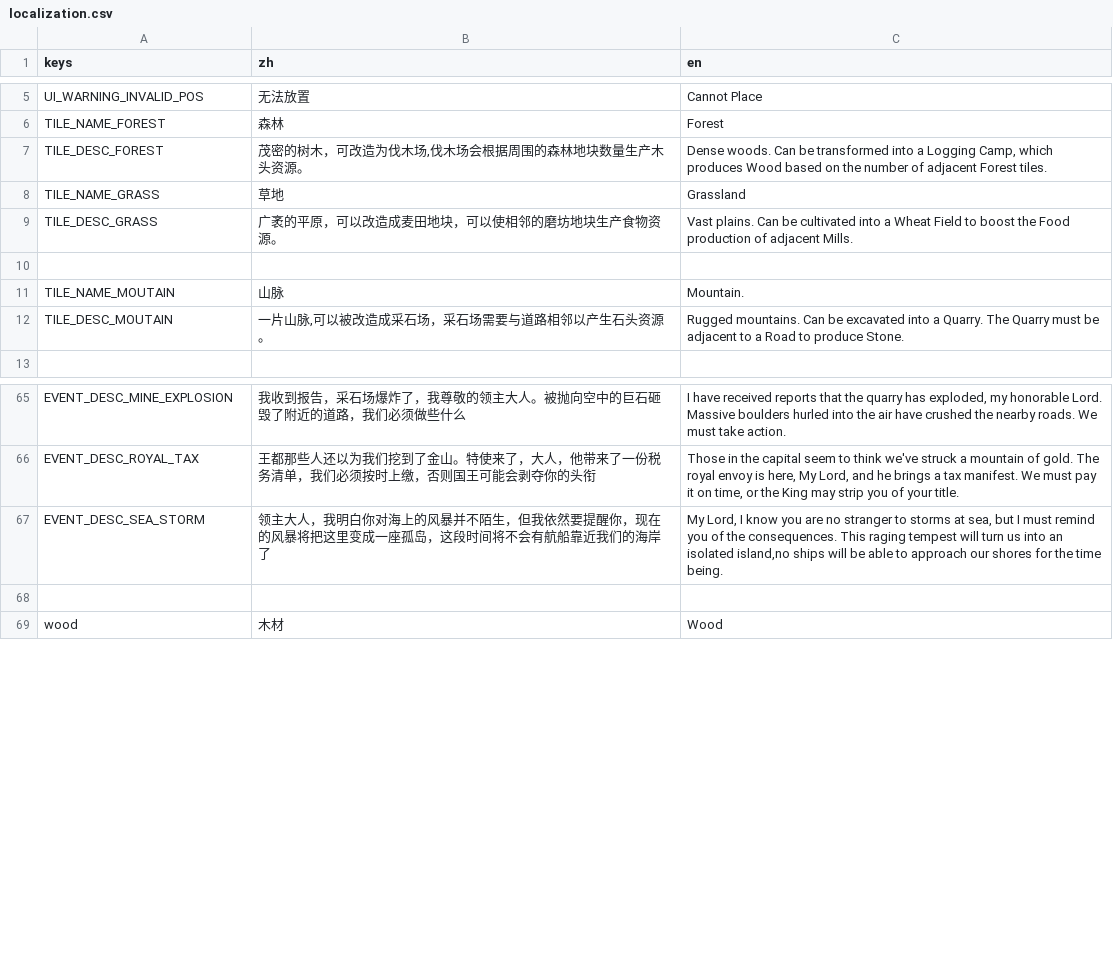
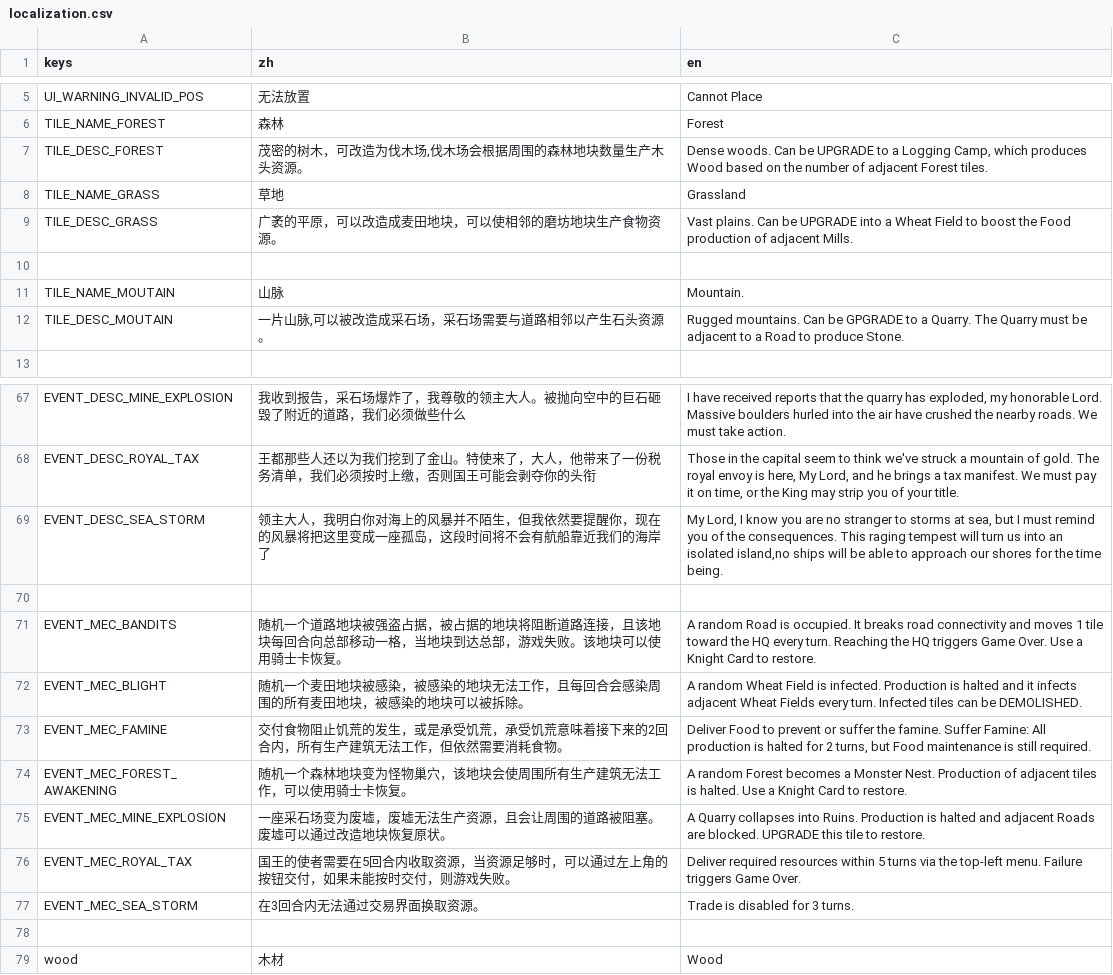
Before and after one commit to yufeiliu1120/2020302, a CSV file: localization/localization.csv, drawn as a sheet; only a part is shown, gaps mark what is left out; the diff covers the shown part only.

```diff
--- a/localization/localization.csv
+++ b/localization/localization.csv
@@ -6,8 +6,8 @@ UI_WARNING_INVALID_POS,无法放置,Cannot Place
 TILE_NAME_FOREST,森林,Forest
-TILE_DESC_FOREST,"茂密的树木，可改造为伐木场,伐木场会根据周围的森林地块数量生产木头资源。","Dense woods. Can be transformed into a Logging Camp, which produces Wood based on the number of adjacent Forest tiles."
+TILE_DESC_FOREST,"茂密的树木，可改造为伐木场,伐木场会根据周围的森林地块数量生产木头资源。","Dense woods. Can be UPGRADE to a Logging Camp, which produces Wood based on the number of adjacent Forest tiles."
 TILE_NAME_GRASS,草地,Grassland
-TILE_DESC_GRASS,"广袤的平原，可以改造成麦田地块，可以使相邻的磨坊地块生产食物资源。","Vast plains. Can be cultivated into a Wheat Field to boost the Food production of adjacent Mills."
+TILE_DESC_GRASS,"广袤的平原，可以改造成麦田地块，可以使相邻的磨坊地块生产食物资源。","Vast plains. Can be UPGRADE into a Wheat Field to boost the Food production of adjacent Mills."
 
 TILE_NAME_MOUTAIN,山脉,Mountain.
-TILE_DESC_MOUTAIN,"一片山脉,可以被改造成采石场，采石场需要与道路相邻以产生石头资源。","Rugged mountains. Can be excavated into a Quarry. The Quarry must be adjacent to a Road to produce Stone."
+TILE_DESC_MOUTAIN,"一片山脉,可以被改造成采石场，采石场需要与道路相邻以产生石头资源。","Rugged mountains. Can be GPGRADE to a Quarry. The Quarry must be adjacent to a Road to produce Stone."
 
@@ -67,2 +69,10 @@ EVENT_DESC_ROYAL_TAX,"王都那些人还以为我们挖到了金山。特使来
 EVENT_DESC_SEA_STORM,"领主大人，我明白你对海上的风暴并不陌生，但我依然要提醒你，现在的风暴将把这里变成一座孤岛，这段时间将不会有航船靠近我们的海岸了","My Lord, I know you are no stranger to storms at sea, but I must remind you of the consequences. This raging tempest will turn us into an isolated island,no ships will be able to approach our shores for the time being."
+
+EVENT_MEC_BANDITS,"随机一个道路地块被强盗占据，被占据的地块将阻断道路连接，且该地块每回合向总部移动一格，当地块到达总部，游戏失败。该地块可以使用骑士卡恢复。","A random Road is occupied. It breaks road connectivity and moves 1 tile toward the HQ every turn. Reaching the HQ triggers Game Over. Use a Knight Card to restore."
+EVENT_MEC_BLIGHT,"随机一个麦田地块被感染，被感染的地块无法工作，且每回合会感染周围的所有麦田地块，被感染的地块可以被拆除。","A random Wheat Field is infected. Production is halted and it infects adjacent Wheat Fields every turn. Infected tiles can be DEMOLISHED."
+EVENT_MEC_FAMINE,"交付食物阻止饥荒的发生，或是承受饥荒，承受饥荒意味着接下来的2回合内，所有生产建筑无法工作，但依然需要消耗食物。","Deliver Food to prevent or suffer the famine. Suffer Famine: All production is halted for 2 turns, but Food maintenance is still required."
+EVENT_MEC_FOREST_AWAKENING,"随机一个森林地块变为怪物巢穴，该地块会使周围所有生产建筑无法工作，可以使用骑士卡恢复。","A random Forest becomes a Monster Nest. Production of adjacent tiles is halted. Use a Knight Card to restore."
+EVENT_MEC_MINE_EXPLOSION,"一座采石场变为废墟，废墟无法生产资源，且会让周围的道路被阻塞。废墟可以通过改造地块恢复原状。","A Quarry collapses into Ruins. Production is halted and adjacent Roads are blocked. UPGRADE this tile to restore."
+EVENT_MEC_ROYAL_TAX,"国王的使者需要在5回合内收取资源，当资源足够时，可以通过左上角的按钮交付，如果未能按时交付，则游戏失败。","Deliver required resources within 5 turns via the top-left menu. Failure triggers Game Over."
+EVENT_MEC_SEA_STORM,"在3回合内无法通过交易界面换取资源。","Trade is disabled for 3 turns."
 
```
Also changed, not shown: 19 added rows and 1 edited cell elsewhere in this file, 41 other files.
